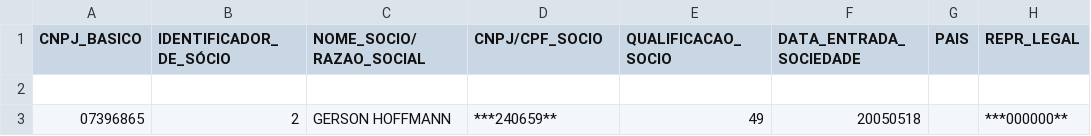
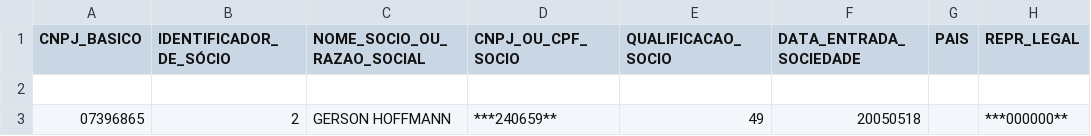
Before and after one commit to caio-sts/csvs, a CSV file: socios_file.csv, drawn as a sheet; only a part is shown; the diff names each change by its address in the sheet, - before the commit and + after, or states it on an @@ line.

Commit message:
Update socios_file.csv

```diff
--- a/socios_file.csv
+++ b/socios_file.csv
-C1: NOME_SOCIO/RAZAO_SOCIAL
+C1: NOME_SOCIO_OU_RAZAO_SOCIAL
-D1: CNPJ/CPF_SOCIO
+D1: CNPJ_OU_CPF_SOCIO
```
